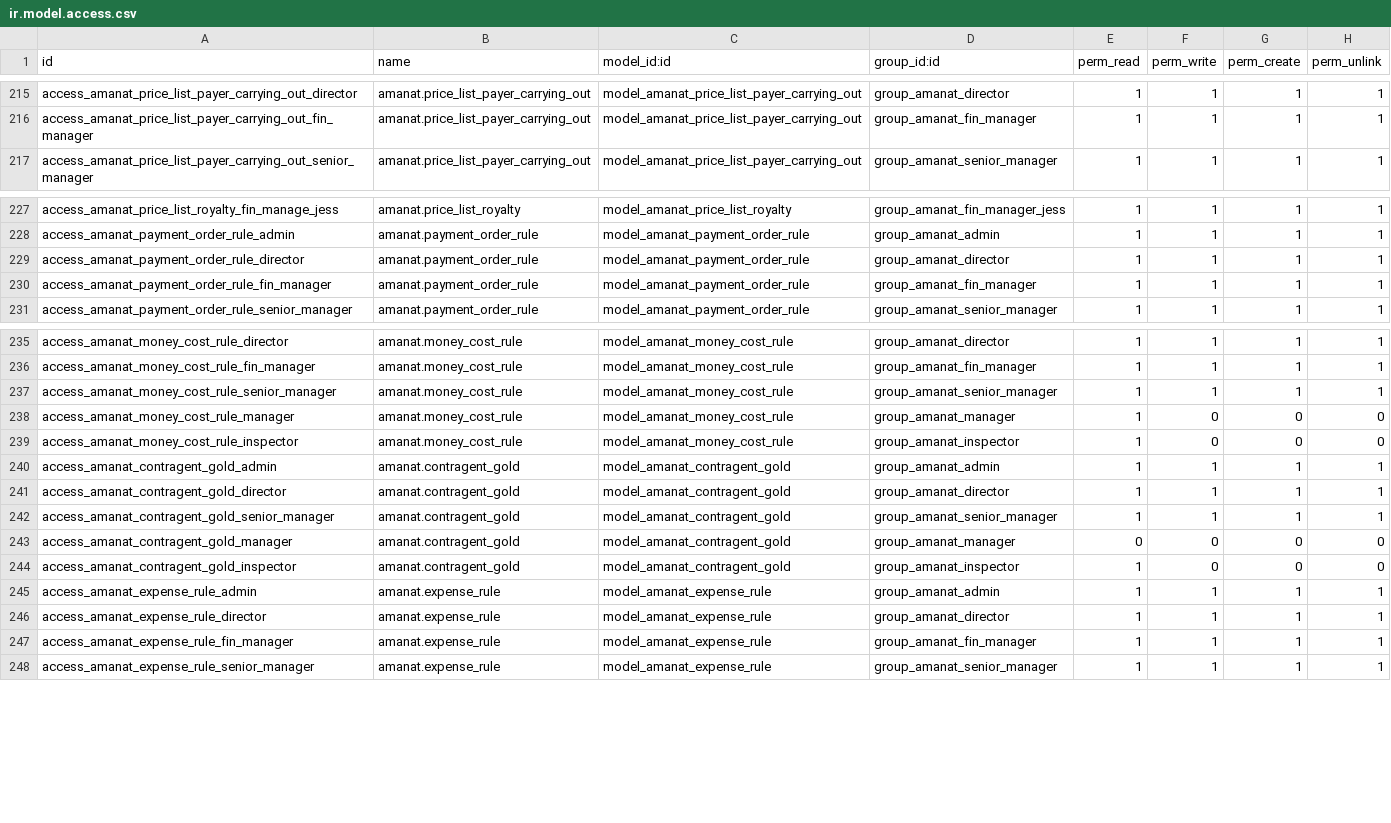
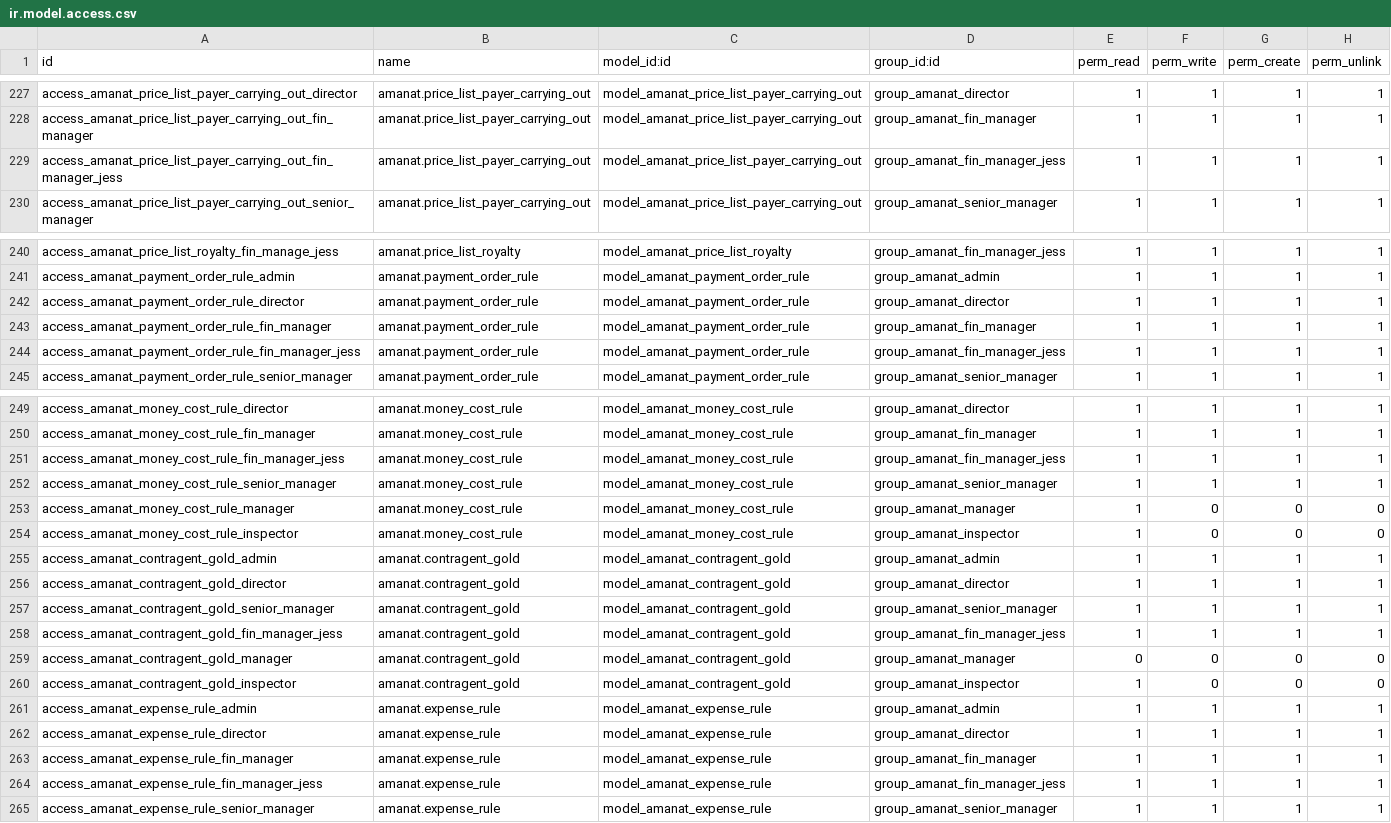
Before and after one commit to joinDARK/odoo-custom-transfers, a CSV file: security/ir.model.access.csv, drawn as a sheet; only a part is shown, gaps mark what is left out; the diff covers the shown part only.

```diff
--- a/security/ir.model.access.csv
+++ b/security/ir.model.access.csv
@@ -216,2 +228,3 @@ access_amanat_price_list_payer_carrying_out_director,amanat.price_list_payer_car
 access_amanat_price_list_payer_carrying_out_fin_manager,amanat.price_list_payer_carrying_out,model_amanat_price_list_payer_carrying_out,group_amanat_fin_manager,1,1,1,1
+access_amanat_price_list_payer_carrying_out_fin_manager_jess,amanat.price_list_payer_carrying_out,model_amanat_price_list_payer_carrying_out,group_amanat_fin_manager_jess,1,1,1,1
 access_amanat_price_list_payer_carrying_out_senior_manager,amanat.price_list_payer_carrying_out,model_amanat_price_list_payer_carrying_out,group_amanat_senior_manager,1,1,1,1
@@ -230,2 +243,3 @@ access_amanat_payment_order_rule_director,amanat.payment_order_rule,model_amanat
 access_amanat_payment_order_rule_fin_manager,amanat.payment_order_rule,model_amanat_payment_order_rule,group_amanat_fin_manager,1,1,1,1
+access_amanat_payment_order_rule_fin_manager_jess,amanat.payment_order_rule,model_amanat_payment_order_rule,group_amanat_fin_manager_jess,1,1,1,1
 access_amanat_payment_order_rule_senior_manager,amanat.payment_order_rule,model_amanat_payment_order_rule,group_amanat_senior_manager,1,1,1,1
@@ -236,2 +250,3 @@ access_amanat_money_cost_rule_director,amanat.money_cost_rule,model_amanat_money
 access_amanat_money_cost_rule_fin_manager,amanat.money_cost_rule,model_amanat_money_cost_rule,group_amanat_fin_manager,1,1,1,1
+access_amanat_money_cost_rule_fin_manager_jess,amanat.money_cost_rule,model_amanat_money_cost_rule,group_amanat_fin_manager_jess,1,1,1,1
 access_amanat_money_cost_rule_senior_manager,amanat.money_cost_rule,model_amanat_money_cost_rule,group_amanat_senior_manager,1,1,1,1
@@ -242,2 +257,3 @@ access_amanat_contragent_gold_director,amanat.contragent_gold,model_amanat_contr
 access_amanat_contragent_gold_senior_manager,amanat.contragent_gold,model_amanat_contragent_gold,group_amanat_senior_manager,1,1,1,1
+access_amanat_contragent_gold_fin_manager_jess,amanat.contragent_gold,model_amanat_contragent_gold,group_amanat_fin_manager_jess,1,1,1,1
 access_amanat_contragent_gold_manager,amanat.contragent_gold,model_amanat_contragent_gold,group_amanat_manager,0,0,0,0
@@ -247,2 +263,3 @@ access_amanat_expense_rule_director,amanat.expense_rule,model_amanat_expense_rul
 access_amanat_expense_rule_fin_manager,amanat.expense_rule,model_amanat_expense_rule,group_amanat_fin_manager,1,1,1,1
+access_amanat_expense_rule_fin_manager_jess,amanat.expense_rule,model_amanat_expense_rule,group_amanat_fin_manager_jess,1,1,1,1
 access_amanat_expense_rule_senior_manager,amanat.expense_rule,model_amanat_expense_rule,group_amanat_senior_manager,1,1,1,1
```
Also changed, not shown: 18 added rows elsewhere in this file, 10 other files.
